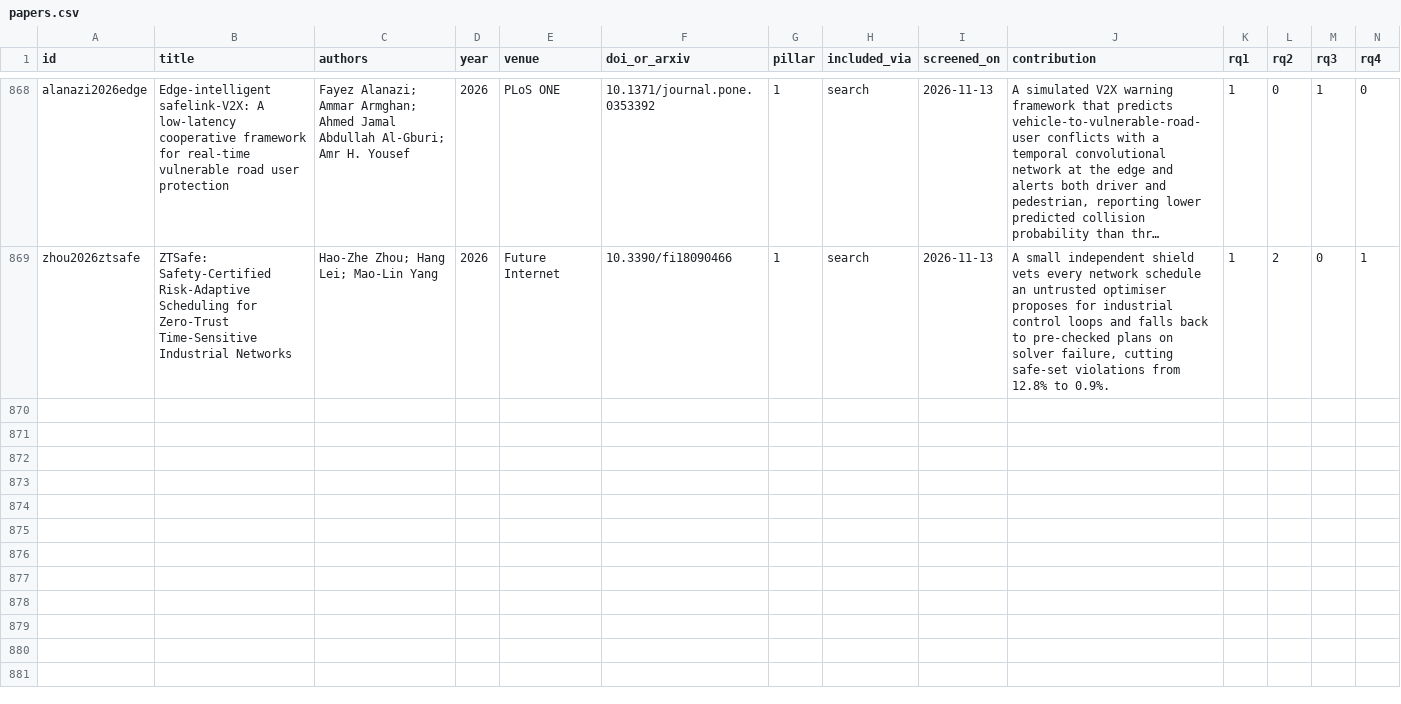
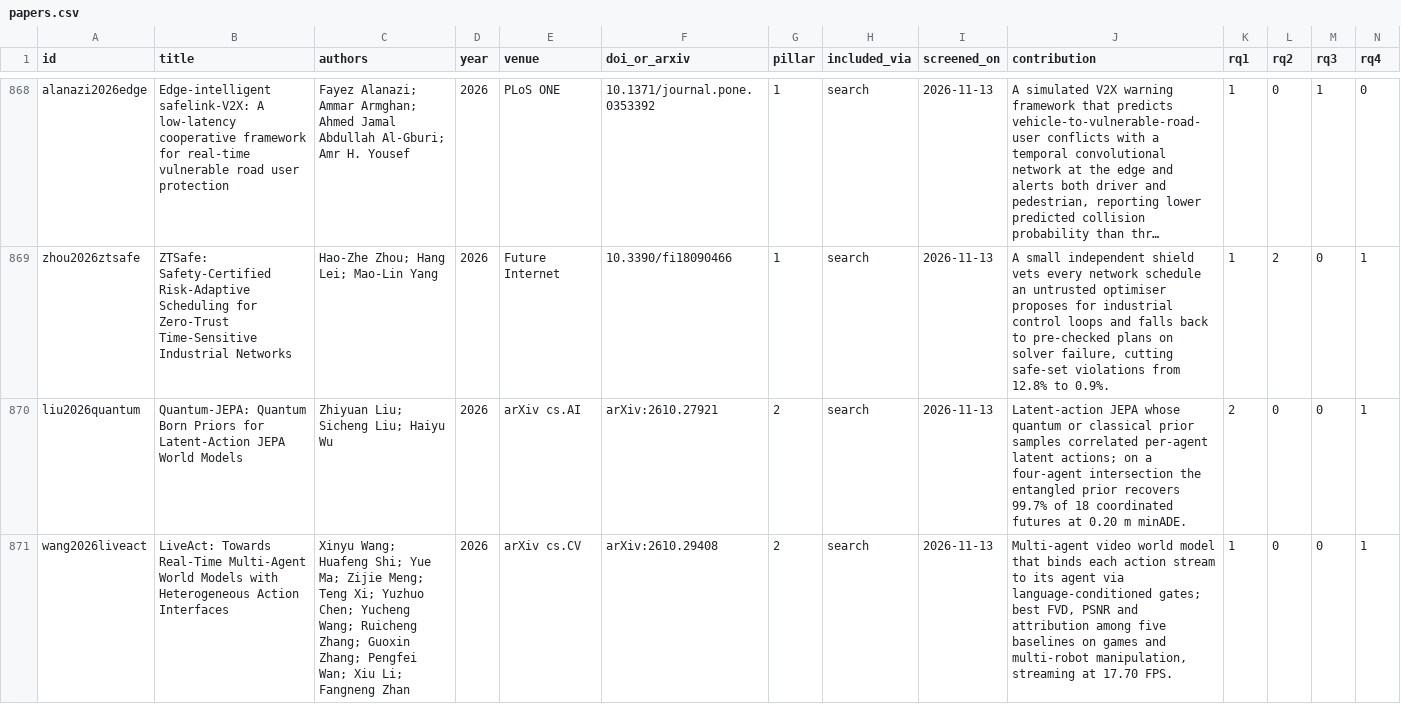
Before and after one commit to agent-precog/agent-precog, a CSV file: data/papers.csv, drawn as a sheet; only a part is shown, gaps mark what is left out; long unchanged cells end in …; rows hold the shown columns only; the diff covers the shown part only; the diff names each change by its address in the sheet, - before the commit and + after, or states it on an @@ line.

Commit message:
Pillar 2: full text on 11 leftover papers, 6 included (v0.12.10)

```diff
--- a/data/papers.csv
+++ b/data/papers.csv
+row 870: liu2026quantum | Quantum-JEPA: Quantum Born Priors for Latent-Action JEPA World Models | Zhiyuan Liu; Sicheng Liu; Haiyu Wu | 2026 | arXiv cs.AI | arXiv:2610.27921 | 2 | search | 2026-11-13 | Latent-action JEPA whose quantum or classical prior samples correlated per-agent latent actions; on a four-agent intersection the entangled prior recovers 99.7% of 18 coordinated futures at 0.20 m minADE. | 2 | 0 | 0 | 1
+row 871: wang2026liveact | LiveAct: Towards Real-Time Multi-Agent World Models with Heterogeneous Action Interfaces | Xinyu Wang; Huafeng Shi; Yue Ma; Zijie Meng; Teng Xi; Yuzhuo Chen; Yucheng Wang; Ruicheng Zhang; Guoxin Zhang; Pengfei Wan; Xiu Li; Fangneng Zhan | 2026 | arXiv cs.CV | arXiv:2610.29408 | 2 | search | 2026-11-13 | Multi-agent video world model that binds each action stream to its agent via language-conditioned gates; best FVD, PSNR and attribution among five baselines on games and multi-robot manipulation, streaming at 17.70 FPS. | 1 | 0 | 0 | 1
```
Also changed, not shown: 4 added rows elsewhere in this file, 2 other files.
